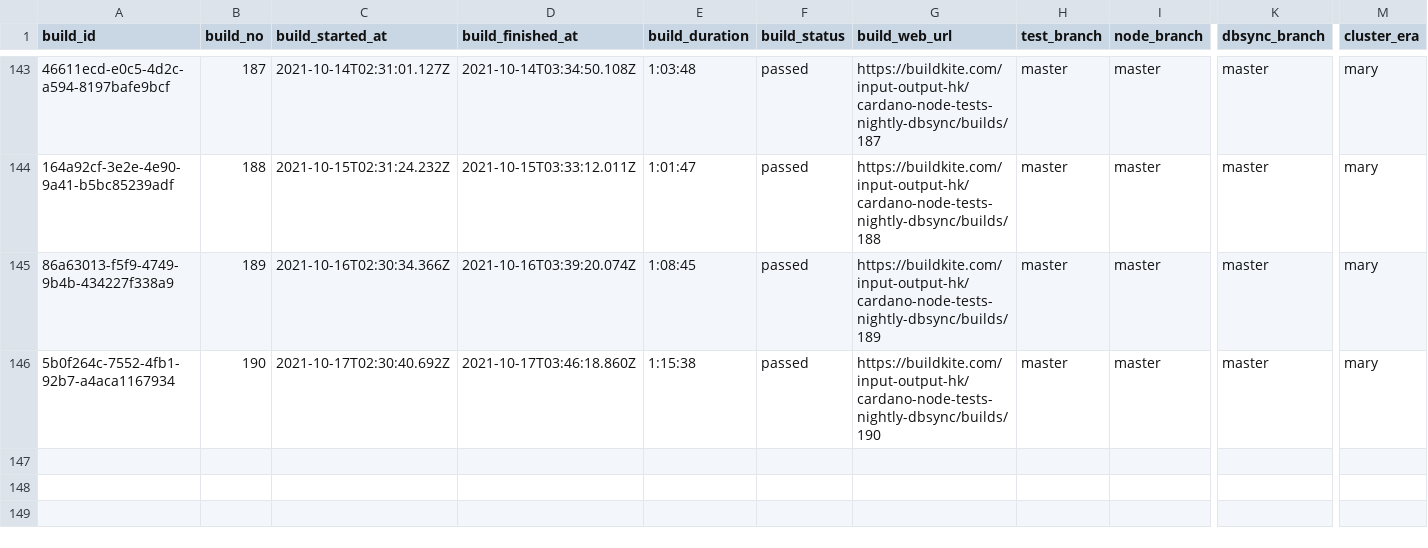
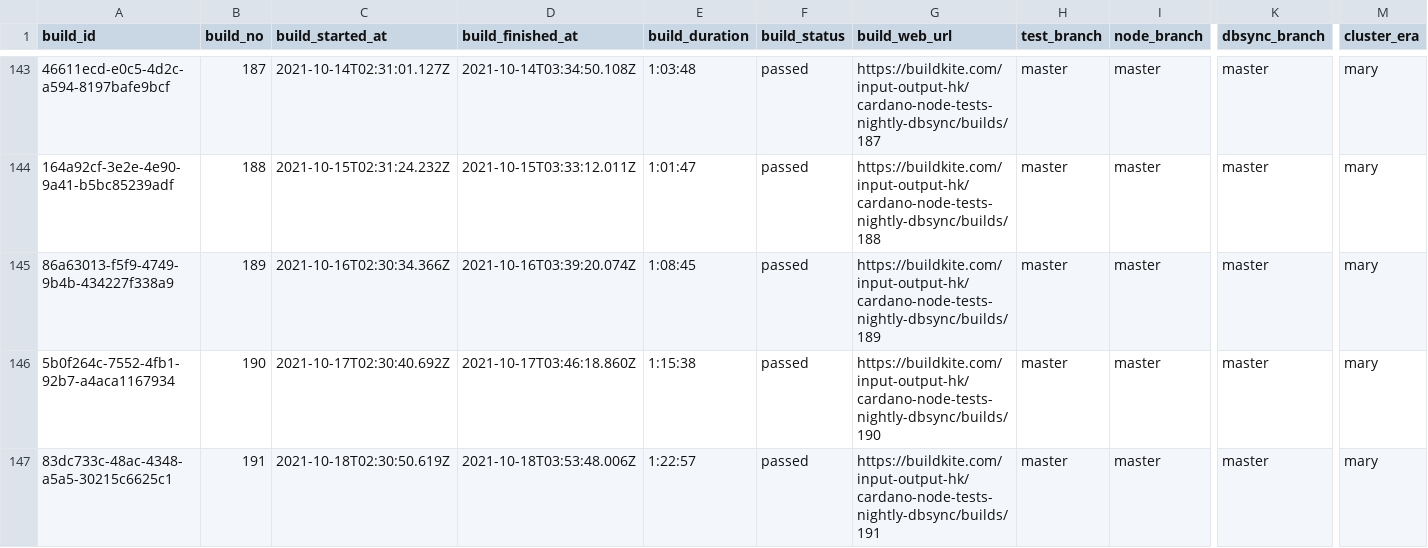
Before and after one commit to saratomaz/cardano-node-tests, a CSV file: sync_tests/csv_files/dbsync_nightly.csv, drawn as a sheet; only a part is shown, gaps mark what is left out; rows hold the shown columns only; the diff names each change by its address in the sheet, - before the commit and + after, or states it on an @@ line.

```diff
--- a/sync_tests/csv_files/dbsync_nightly.csv
+++ b/sync_tests/csv_files/dbsync_nightly.csv
+row 147: 83dc733c-48ac-4348-a5a5-30215c6625c1 | 191 | 2021-10-18T02:30:50.619Z | 2021-10-18T03:53:48.006Z | 1:22:57 | passed | https://buildkite.com/input-output-hk/cardano-node-tests-nightly-dbsync/builds/191 | master | master | master | mary
```
Also changed, not shown: sync_tests/csv_files/node_nightly.csv, 1 other file.
